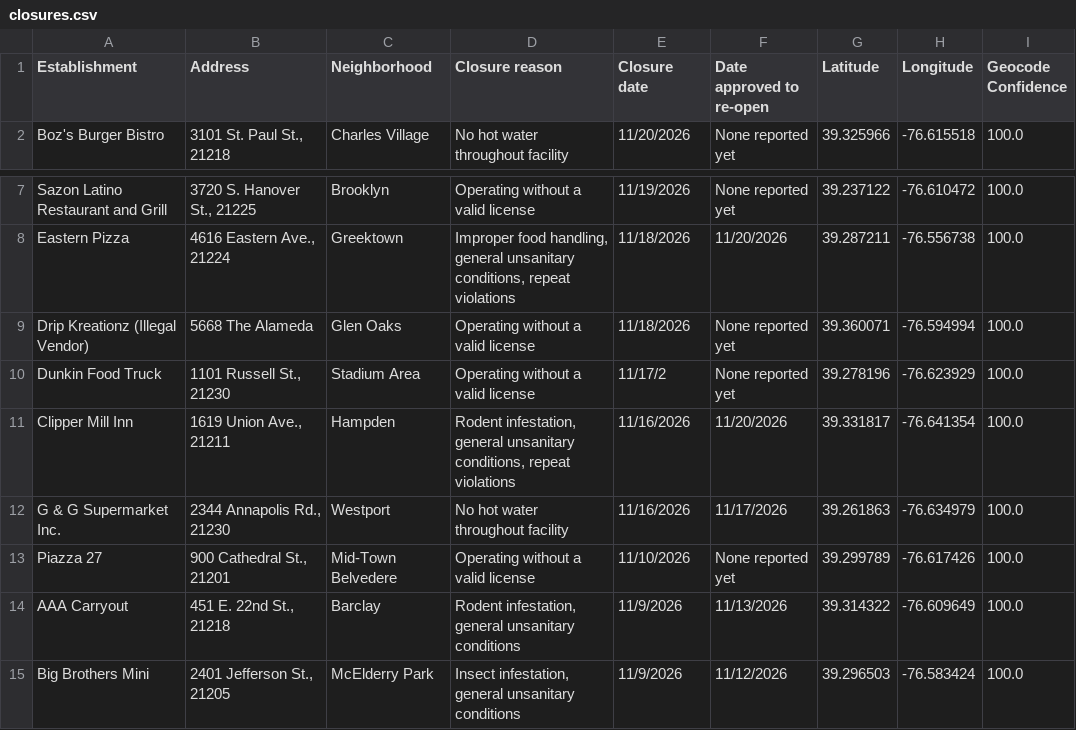
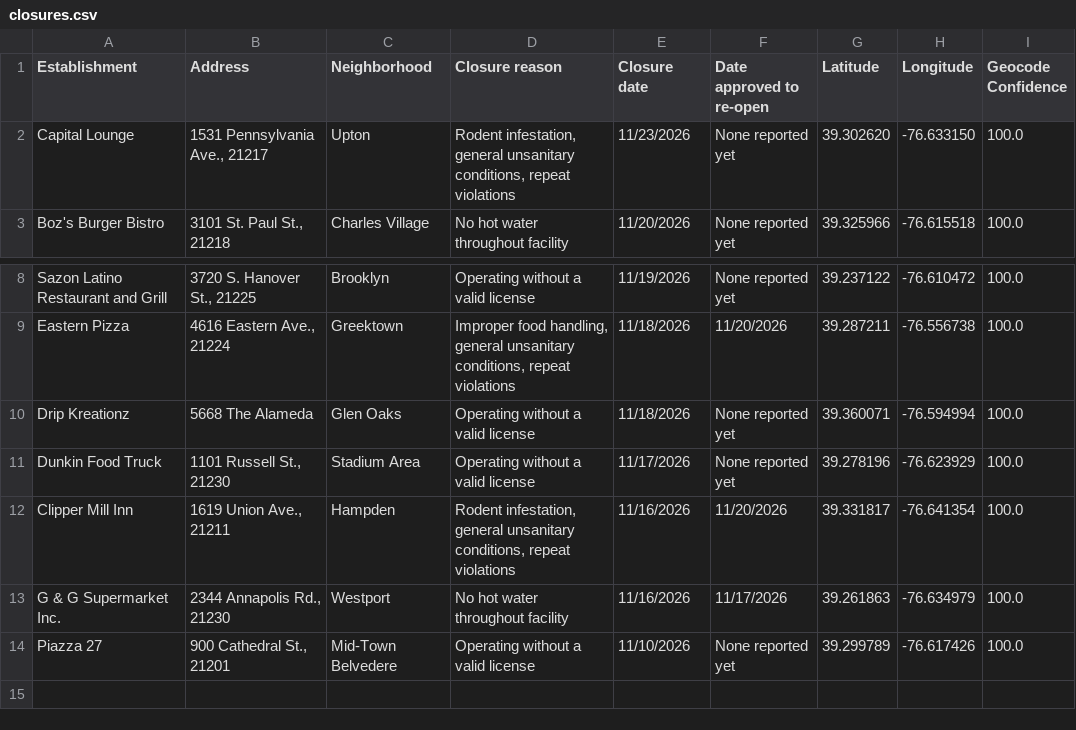
Before and after one commit to Baltimore-Sun/food-closures, a CSV file: data/closures.csv, drawn as a sheet; only a part is shown, gaps mark what is left out.

```diff
--- a/data/closures.csv
+++ b/data/closures.csv
@@ -1,2 +1,3 @@
 Establishment,Address,Neighborhood,Closure reason,Closure date,Date approved to re-open,Latitude,Longitude,Geocode Confidence
+Capital Lounge,"1531 Pennsylvania Ave., 21217",Upton,"Rodent infestation, general unsanitary conditions, repeat violations",11/23/2026,None reported yet,39.302620,-76.633150,100.0
 Boz's Burger Bistro,"3101 St. Paul St., 21218",Charles Village,No hot water throughout facility,11/20/2026,None reported yet,39.325966,-76.615518,100.0
@@ -8,4 +9,4 @@ Sazon Latino Restaurant and Grill,"3720 S. Hanover St., 21225",Brooklyn,Operatin
 Eastern Pizza,"4616 Eastern Ave., 21224",Greektown,"Improper food handling, general unsanitary conditions, repeat violations",11/18/2026,11/20/2026,39.287211,-76.556738,100.0
-Drip Kreationz (Illegal Vendor),5668 The Alameda,Glen Oaks,Operating without a valid license,11/18/2026,None reported yet,39.360071,-76.594994,100.0
-Dunkin Food Truck,"1101 Russell St., 21230",Stadium Area,Operating without a valid license,11/17/2,None reported yet,39.278196,-76.623929,100.0
+Drip Kreationz,5668 The Alameda,Glen Oaks,Operating without a valid license,11/18/2026,None reported yet,39.360071,-76.594994,100.0
+Dunkin Food Truck,"1101 Russell St., 21230",Stadium Area,Operating without a valid license,11/17/2026,None reported yet,39.278196,-76.623929,100.0
 Clipper Mill Inn,"1619 Union Ave., 21211",Hampden,"Rodent infestation, general unsanitary conditions, repeat violations",11/16/2026,11/20/2026,39.331817,-76.641354,100.0
@@ -13,3 +14 @@ G & G Supermarket Inc.,"2344 Annapolis Rd., 21230",Westport,No hot water through
 Piazza 27,"900 Cathedral St., 21201",Mid-Town Belvedere,Operating without a valid license,11/10/2026,None reported yet,39.299789,-76.617426,100.0
-AAA Carryout,"451 E. 22nd St., 21218",Barclay,"Rodent infestation, general unsanitary conditions",11/9/2026,11/13/2026,39.314322,-76.609649,100.0
-Big Brothers Mini,"2401 Jefferson St., 21205",McElderry Park,"Insect infestation, general unsanitary conditions",11/9/2026,11/12/2026,39.296503,-76.583424,100.0
```
Also changed, not shown: 2 other files.
